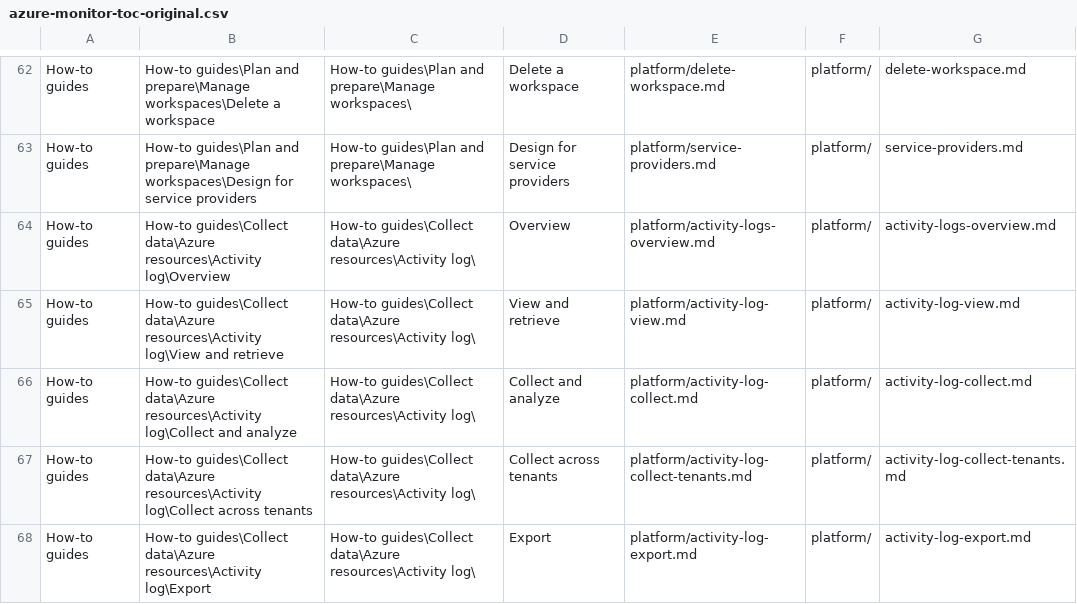
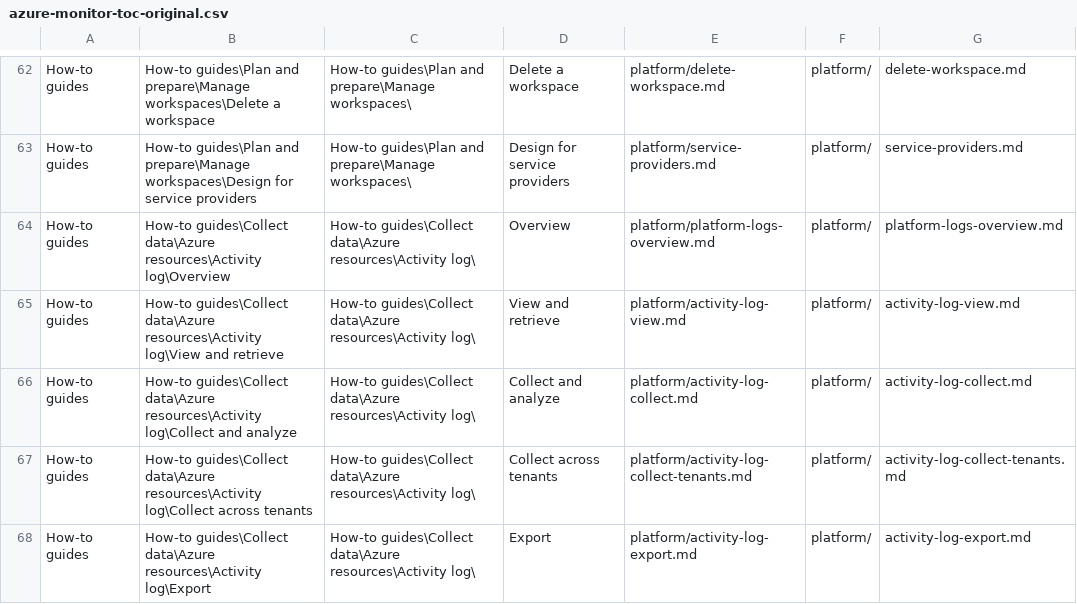
Before and after one commit to bwren/oms, a CSV file: docs/azure-monitor-toc-original.csv, drawn as a sheet; only a part is shown, gaps mark what is left out.

```diff
--- a/docs/azure-monitor-toc-original.csv
+++ b/docs/azure-monitor-toc-original.csv
@@ -63,3 +63,3 @@ How-to guides,How-to guides\Plan and prepare\Manage workspaces\Delete a workspac
 How-to guides,How-to guides\Plan and prepare\Manage workspaces\Design for service providers,How-to guides\Plan and prepare\Manage workspaces\,Design for service providers,platform/service-providers.md,platform/,service-providers.md
-How-to guides,How-to guides\Collect data\Azure resources\Activity log\Overview,How-to guides\Collect data\Azure resources\Activity log\,Overview,platform/activity-logs-overview.md,platform/,activity-logs-overview.md
+How-to guides,How-to guides\Collect data\Azure resources\Activity log\Overview,How-to guides\Collect data\Azure resources\Activity log\,Overview,platform/platform-logs-overview.md,platform/,platform-logs-overview.md
 How-to guides,How-to guides\Collect data\Azure resources\Activity log\View and retrieve,How-to guides\Collect data\Azure resources\Activity log\,View and retrieve,platform/activity-log-view.md,platform/,activity-log-view.md
```
Also changed, not shown: docs/azure-monitor-articles.csv, docs/azure-monitor-toc-190527.csv, 3 other files.
